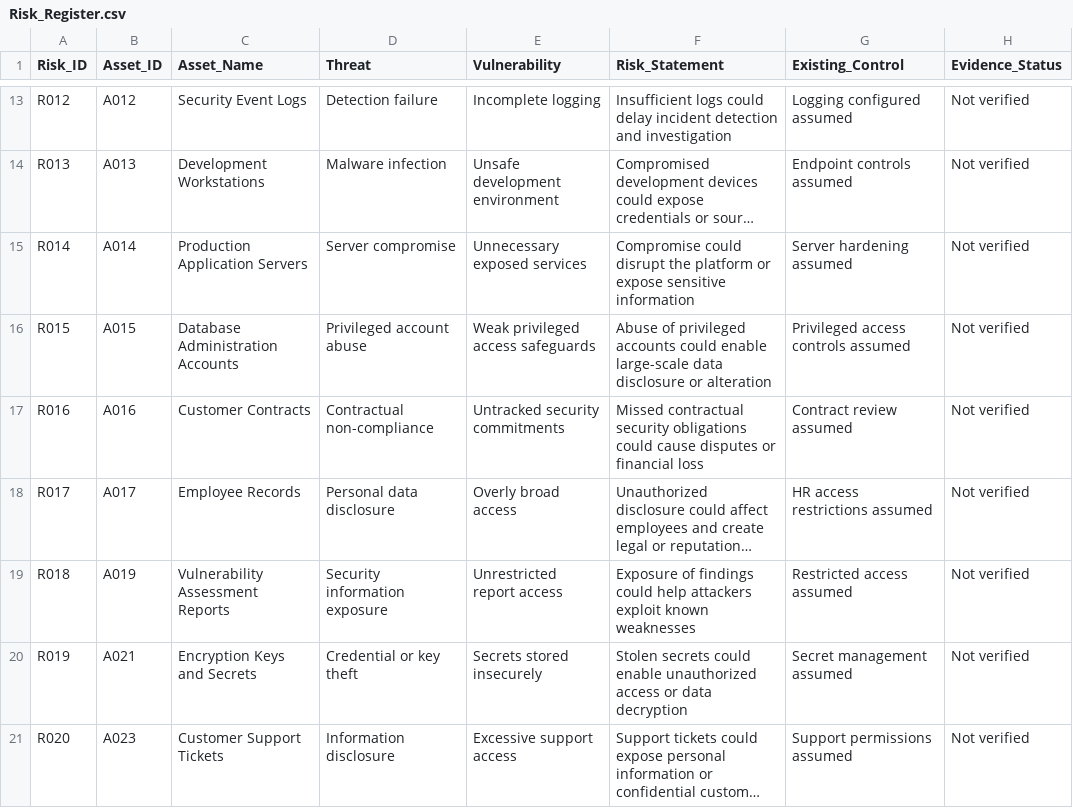
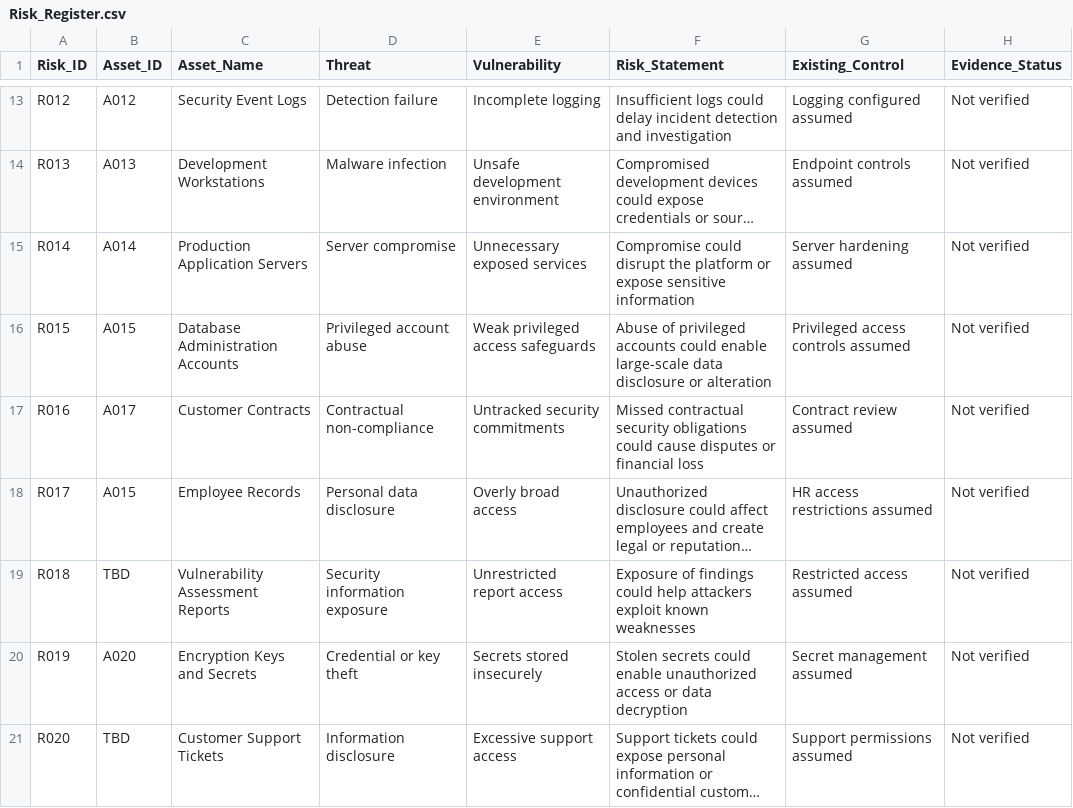
Before and after one commit to ajaykumar76/simulated-iso-27001-isms-portfolio, a CSV file: 04-Risk-Assessment/Risk_Register.csv, drawn as a sheet; only a part is shown, gaps mark what is left out; long unchanged cells end in …; the diff names each change by its address in the sheet, - before the commit and + after, or states it on an @@ line.

Commit message:
Correct confirmed asset links and flag unsupported mappings

```diff
--- a/04-Risk-Assessment/Risk_Register.csv
+++ b/04-Risk-Assessment/Risk_Register.csv
-B17 (Asset_ID): A016
+B17 (Asset_ID): A017
-B18 (Asset_ID): A017
+B18 (Asset_ID): A015
-B19 (Asset_ID): A019
+B19 (Asset_ID): TBD
-B20 (Asset_ID): A021
+B20 (Asset_ID): A020
-B21 (Asset_ID): A023
+B21 (Asset_ID): TBD
```
